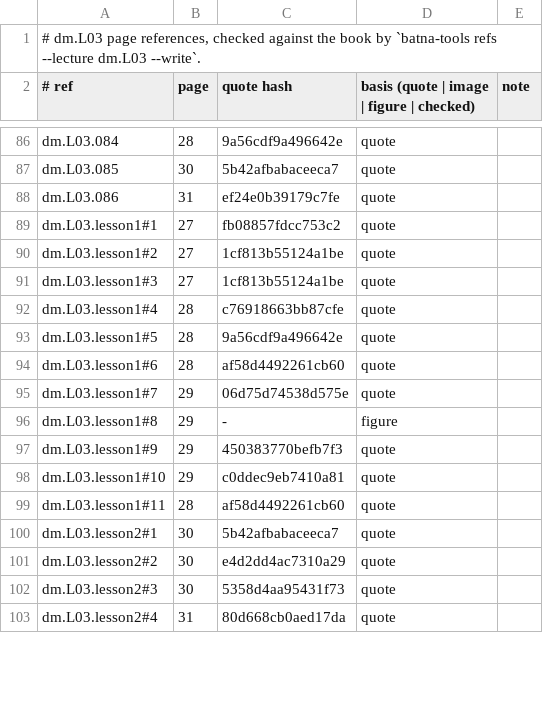
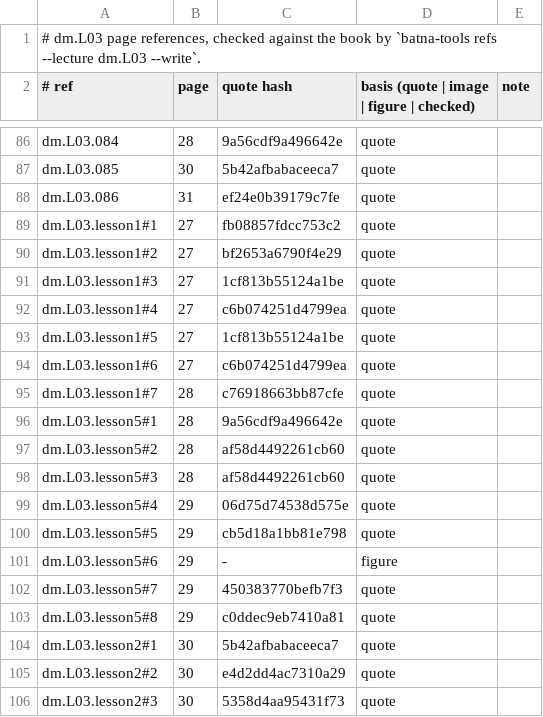
Before and after one commit to MohamedRef/Batna-app, a TSV file: content/book-refs/dm/L03.tsv, drawn as a sheet; only a part is shown, gaps mark what is left out; the shorter side is filled out with more unchanged rows.

Commit message:
Diabetes L03 lessons: split to five and give every list its reason (#897)
Part of #827, #828, #829.

Also marks an opened first-column table cell with data-opened, which fixes a lesson table test that failed whenever it picked such a table.

```diff
--- a/content/book-refs/dm/L03.tsv
+++ b/content/book-refs/dm/L03.tsv
@@ -89,12 +89,16 @@ dm.L03.086	31	ef24e0b39179c7fe	quote
 dm.L03.lesson1#1	27	fb08857fdcc753c2	quote	
-dm.L03.lesson1#2	27	1cf813b55124a1be	quote	
+dm.L03.lesson1#2	27	bf2653a6790f4e29	quote	
 dm.L03.lesson1#3	27	1cf813b55124a1be	quote	
-dm.L03.lesson1#4	28	c76918663bb87cfe	quote	
-dm.L03.lesson1#5	28	9a56cdf9a496642e	quote	
-dm.L03.lesson1#6	28	af58d4492261cb60	quote	
-dm.L03.lesson1#7	29	06d75d74538d575e	quote	
-dm.L03.lesson1#8	29	-	figure	
-dm.L03.lesson1#9	29	450383770befb7f3	quote	
-dm.L03.lesson1#10	29	c0ddec9eb7410a81	quote	
-dm.L03.lesson1#11	28	af58d4492261cb60	quote	
+dm.L03.lesson1#4	27	c6b074251d4799ea	quote	
+dm.L03.lesson1#5	27	1cf813b55124a1be	quote	
+dm.L03.lesson1#6	27	c6b074251d4799ea	quote	
+dm.L03.lesson1#7	28	c76918663bb87cfe	quote	
+dm.L03.lesson5#1	28	9a56cdf9a496642e	quote	
+dm.L03.lesson5#2	28	af58d4492261cb60	quote	
+dm.L03.lesson5#3	28	af58d4492261cb60	quote	
+dm.L03.lesson5#4	29	06d75d74538d575e	quote	
+dm.L03.lesson5#5	29	cb5d18a1bb81e798	quote	
+dm.L03.lesson5#6	29	-	figure	
+dm.L03.lesson5#7	29	450383770befb7f3	quote	
+dm.L03.lesson5#8	29	c0ddec9eb7410a81	quote	
 dm.L03.lesson2#1	30	5b42afbabaceeca7	quote	
```
Also changed, not shown: 6 other files.
